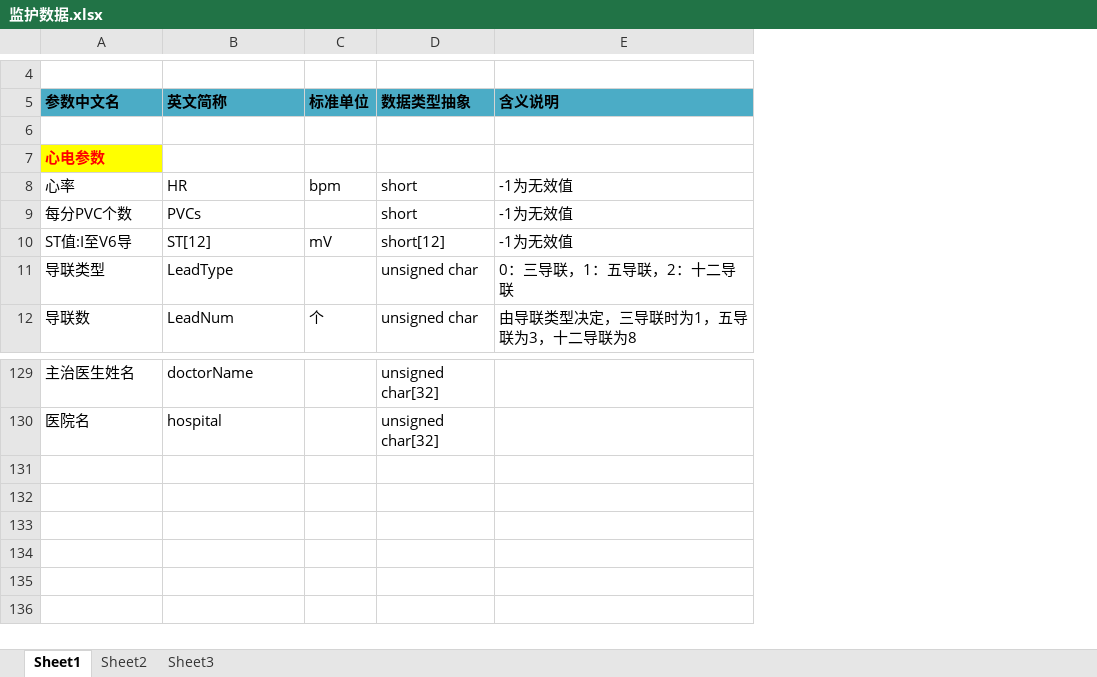
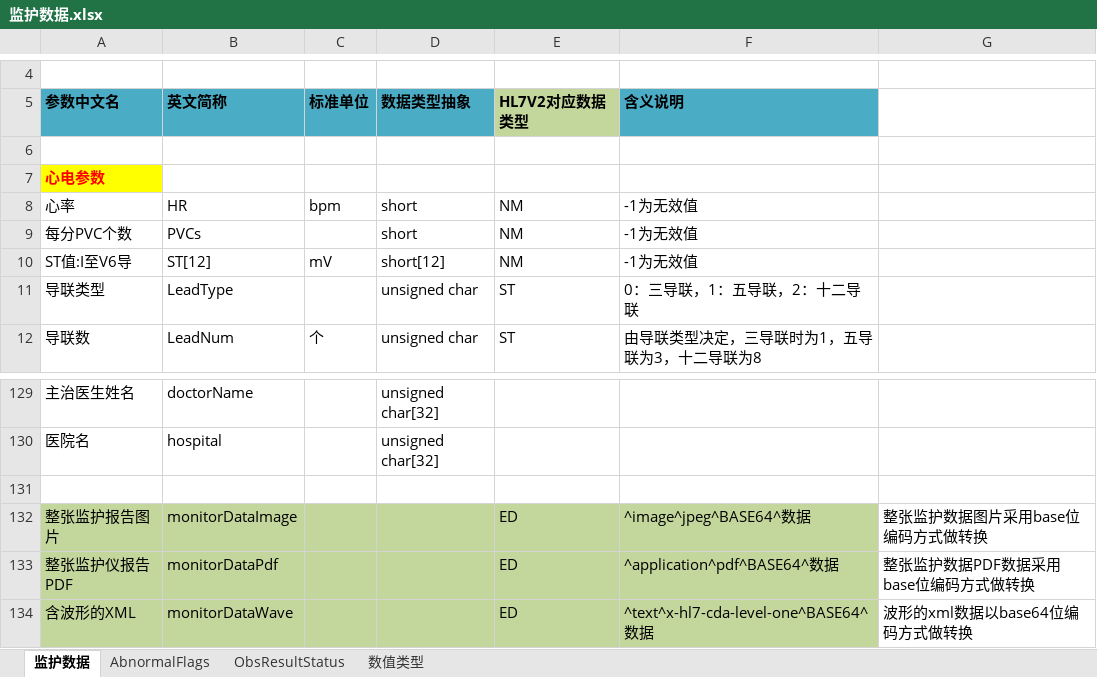
Before and after one commit to szbj/szbj-doc, an Excel workbook: 6.交付四期/0.甲方反馈/监护数据.xlsx, sheet 监护数据, drawn as a sheet; only a part is shown, gaps mark what is left out; values as stored, in another font and other column widths than the file's, no borders; the diff names each change by its address in the sheet, - before the commit and + after, or states it on an @@ line.

```diff
--- a/6.交付四期/0.甲方反馈/监护数据.xlsx (sheet 监护数据)
+++ b/6.交付四期/0.甲方反馈/监护数据.xlsx (sheet 监护数据)
-sheet tab: Sheet1
+sheet tab: 监护数据
-sheet tab: Sheet2
+sheet tab: 数值类型
-sheet tab: Sheet3
+sheet tab: AbnormalFlags
+sheet tab: ObsResultStatus
+column E (HL7V2对应数据类型), rows 8-12: NM | NM | NM | ST | ST
+column G, empty
+row 131: (empty)
+row 132: 整张监护报告图片 | monitorDataImage |  |  | ED | ^image^jpeg^BASE64^数据 | 整张监护数据图片采用base位编码方式做转换
+row 133: 整张监护仪报告PDF | monitorDataPdf |  |  | ED | ^application^pdf^BASE64^数据 | 整张监护数据PDF数据采用base位编码方式做转换
+row 134: 含波形的XML | monitorDataWave |  |  | ED | ^text^x-hl7-cda-level-one^BASE64^数据 | 波形的xml数据以base64位编码方式做转换
```
Also changed, not shown: sheet 数值类型, 1 other file.
